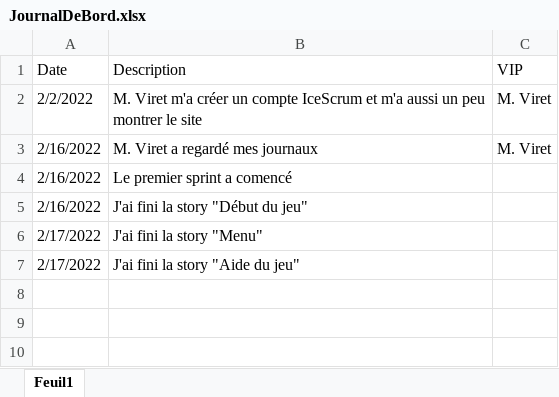
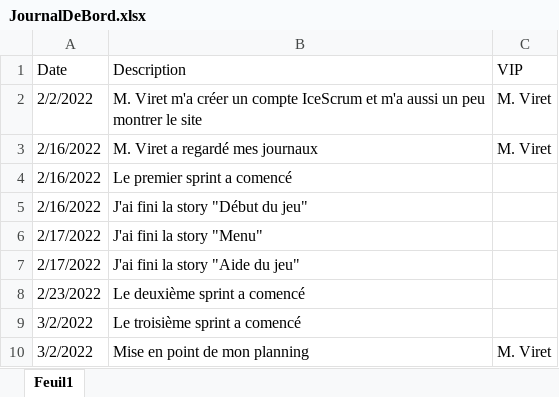
Before and after one commit to JoaoSantos129/BatailleNavale, an Excel workbook: Journaux/JournalDeBord.xlsx, sheet Feuil1, drawn as a sheet; values as stored, in another font and other column widths than the file's, no borders; conditional formats and table styles not drawn; the diff names each change by its address in the sheet, - before the commit and + after, or states it on an @@ line.

```diff
--- a/Journaux/JournalDeBord.xlsx (sheet Feuil1)
+++ b/Journaux/JournalDeBord.xlsx (sheet Feuil1)
+row 8: 2/23/2022 | Le deuxième sprint a comencé
+row 9: 3/2/2022 | Le troisième sprint a comencé
+row 10: 3/2/2022 | Mise en point de mon planning | M. Viret
```
Also changed, not shown: Journaux/JournalDeTravail.xlsx, 3 other files.
